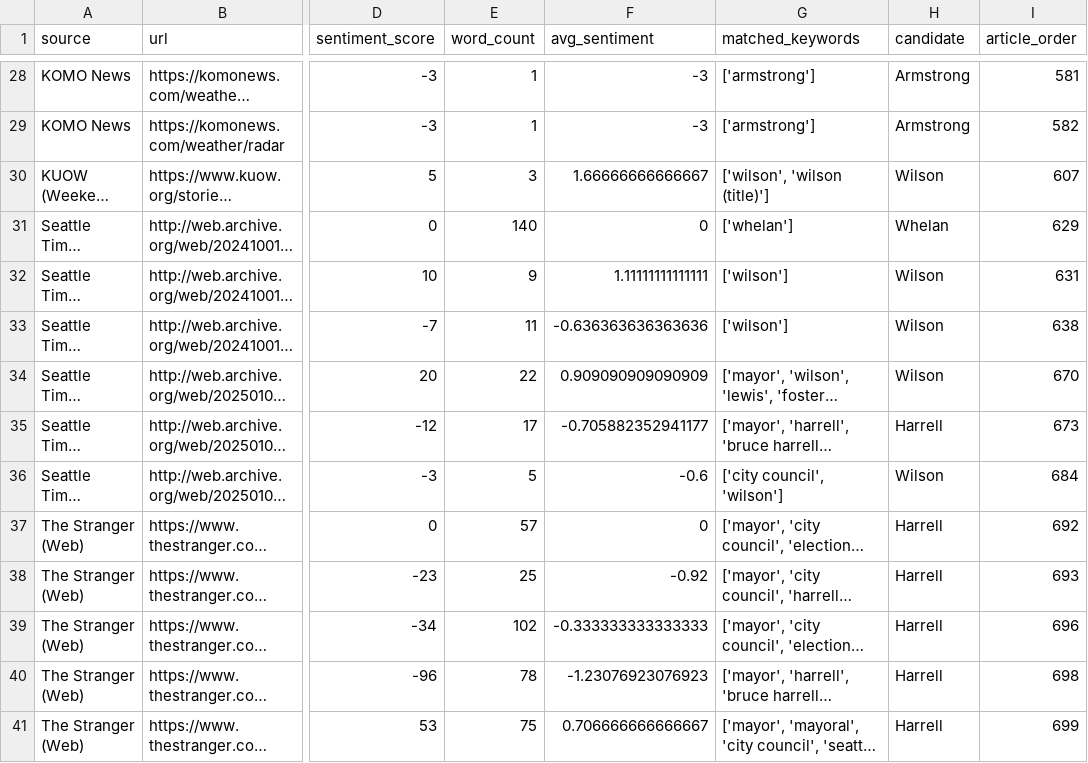
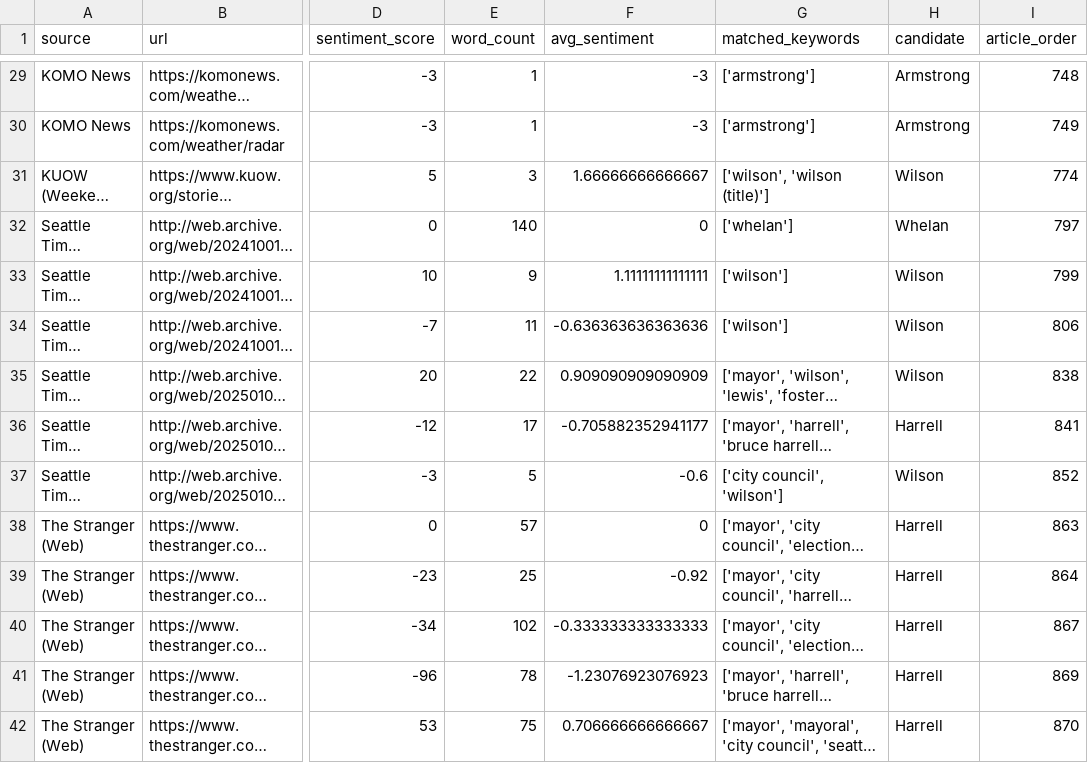
Before and after one commit to JPBradley3/NewspaperSentiment, a CSV file: candidate_timeline_data.csv, drawn as a sheet; only a part is shown, gaps mark what is left out; long unchanged cells end in …; addresses are those after the commit; the diff covers the shown part only; the diff names each change by its address in the sheet, - before the commit and + after, or states it on an @@ line.

Commit message:
Updated data and plots
Updated the data and plots so that today's papers were included. Noticing that some previous articles are being left behind and will need to tune the relevancy grading to keep all articles found over time. This probably needs a different database too.

NOTE: NEW DB needed

```diff
--- a/candidate_timeline_data.csv
+++ b/candidate_timeline_data.csv
-I29 (article_order): 581
+I29 (article_order): 748
-I30 (article_order): 582
+I30 (article_order): 749
-I31 (article_order): 607
+I31 (article_order): 774
-I32 (article_order): 629
+I32 (article_order): 797
-I33 (article_order): 631
+I33 (article_order): 799
-I34 (article_order): 638
+I34 (article_order): 806
-I35 (article_order): 670
+I35 (article_order): 838
-I36 (article_order): 673
+I36 (article_order): 841
-I37 (article_order): 684
+I37 (article_order): 852
-I38 (article_order): 692
+I38 (article_order): 863
-I39 (article_order): 693
+I39 (article_order): 864
-I40 (article_order): 696
+I40 (article_order): 867
-I41 (article_order): 698
+I41 (article_order): 869
-I42 (article_order): 699
+I42 (article_order): 870
```
Also changed, not shown: 2 added rows and 51 edited cells elsewhere in this file, candidate_sentiment_by_source.csv, sentiment_by_source.csv, 6 other files.
